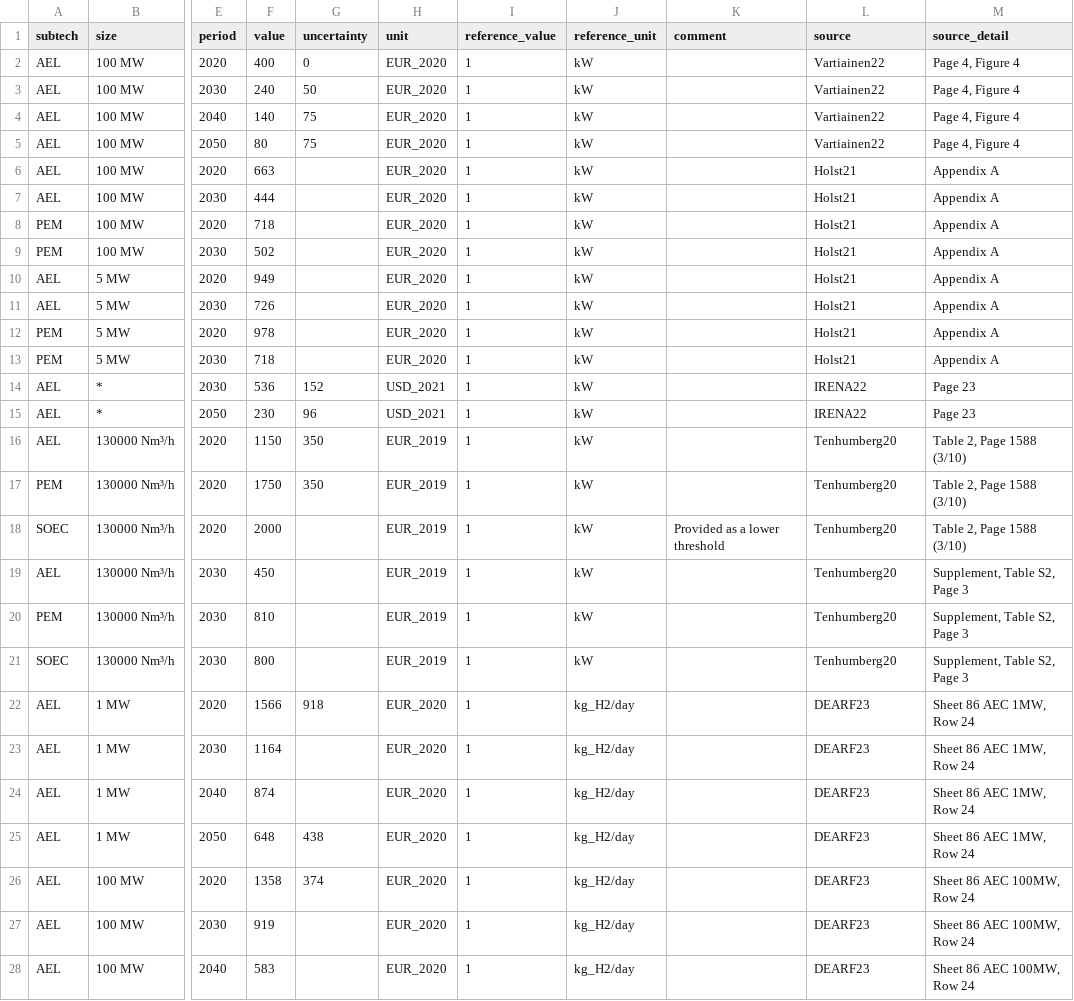
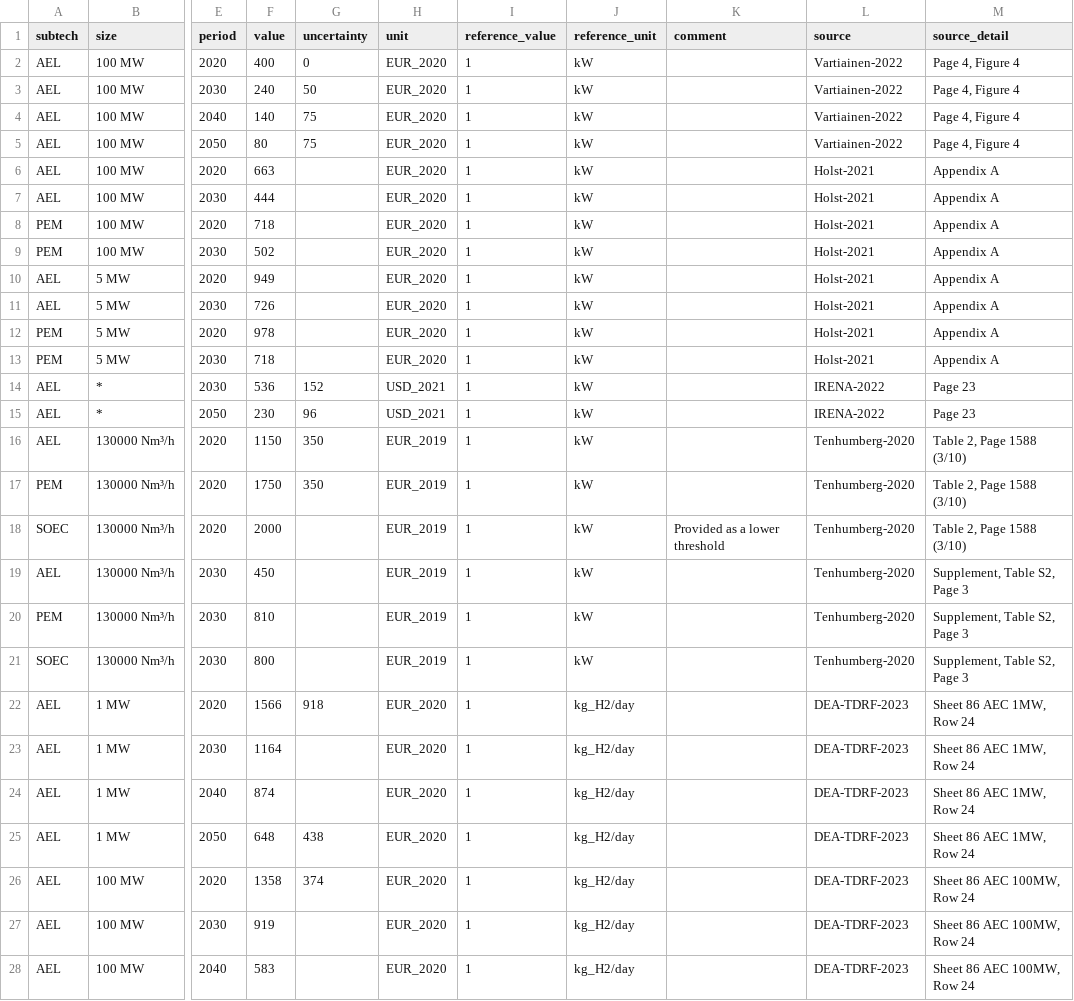
Before and after one commit to PhilippVerpoort/posted, a CSV file: posted/database/tedfs/Tech/Electrolysis.csv, drawn as a sheet; only a part is shown, gaps mark what is left out; the diff covers the shown part only; the diff names each change by its address in the sheet, - before the commit and + after, or states it on an @@ line.

Commit message:
Renaming sources.

```diff
--- a/posted/database/tedfs/Tech/Electrolysis.csv
+++ b/posted/database/tedfs/Tech/Electrolysis.csv
-L2:L5 (source): Vartiainen22
+L2:L5 (source): Vartiainen-2022
-L6:L13 (source): Holst21
+L6:L13 (source): Holst-2021
-L14:L15 (source): IRENA22
+L14:L15 (source): IRENA-2022
-L16:L21 (source): Tenhumberg20
+L16:L21 (source): Tenhumberg-2020
-L22:L28 (source): DEARF23
+L22:L28 (source): DEA-TDRF-2023
```
Also changed, not shown: 64 edited cells elsewhere in this file, posted/database/tedfs/Tech/Blast Furnace and Basic Oxygen Furnace with CC.csv, posted/database/tedfs/Tech/Cement Production.csv, 10 other files.
